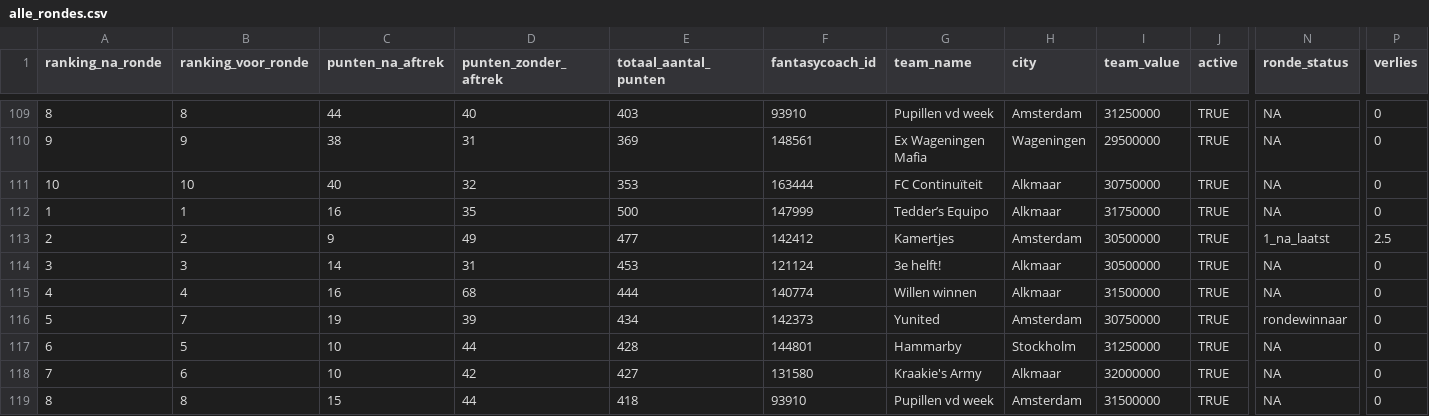
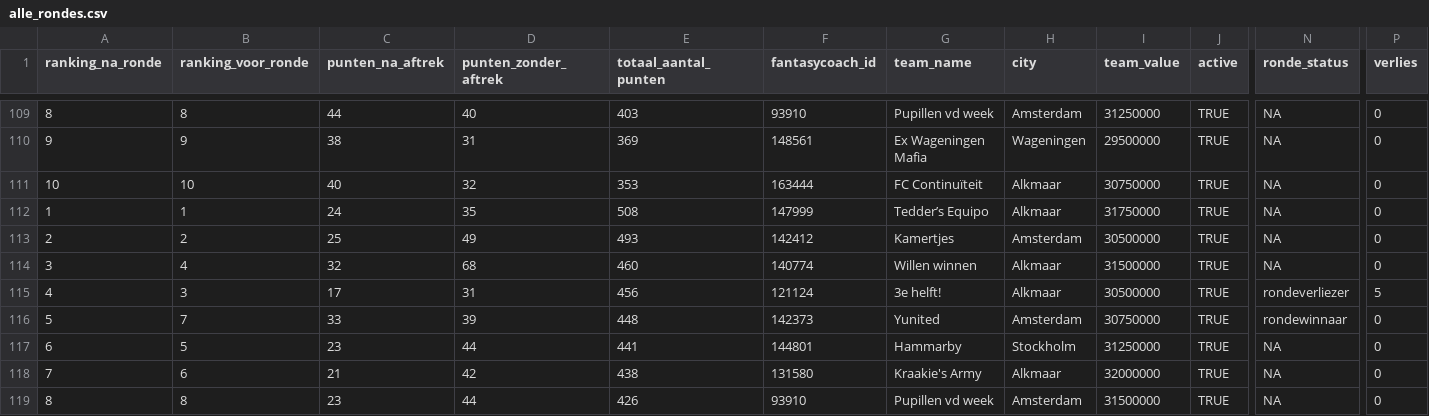
Before and after one commit to rubensan19/cvhj-scraper, a CSV file: data/alle_rondes.csv, drawn as a sheet; only a part is shown, gaps mark what is left out; the diff covers the shown part only; the diff names each change by its address in the sheet, - before the commit and + after, or states it on an @@ line.

```diff
--- a/data/alle_rondes.csv
+++ b/data/alle_rondes.csv
-C112 (punten_na_aftrek): 16
+C112 (punten_na_aftrek): 24
-E112 (totaal_aantal_punten): 500
+E112 (totaal_aantal_punten): 508
-C113 (punten_na_aftrek): 9
+C113 (punten_na_aftrek): 25
-E113 (totaal_aantal_punten): 477
+E113 (totaal_aantal_punten): 493
-N113 (ronde_status): 1_na_laatst
+N113 (ronde_status): NA
-P113 (verlies): 2.5
+P113 (verlies): 0
-B114 (ranking_voor_ronde): 3
+B114 (ranking_voor_ronde): 4
-C114 (punten_na_aftrek): 14
+C114 (punten_na_aftrek): 32
-D114 (punten_zonder_aftrek): 31
+D114 (punten_zonder_aftrek): 68
-E114 (totaal_aantal_punten): 453
+E114 (totaal_aantal_punten): 460
-F114 (fantasycoach_id): 121124
+F114 (fantasycoach_id): 140774
-G114 (team_name): 3e helft!
+G114 (team_name): Willen winnen
-I114 (team_value): 30500000
+I114 (team_value): 31500000
-B115 (ranking_voor_ronde): 4
+B115 (ranking_voor_ronde): 3
-C115 (punten_na_aftrek): 16
+C115 (punten_na_aftrek): 17
-D115 (punten_zonder_aftrek): 68
+D115 (punten_zonder_aftrek): 31
-E115 (totaal_aantal_punten): 444
+E115 (totaal_aantal_punten): 456
-F115 (fantasycoach_id): 140774
+F115 (fantasycoach_id): 121124
-G115 (team_name): Willen winnen
+G115 (team_name): 3e helft!
-I115 (team_value): 31500000
+I115 (team_value): 30500000
-N115 (ronde_status): NA
+N115 (ronde_status): rondeverliezer
-P115 (verlies): 0
+P115 (verlies): 5
-C116 (punten_na_aftrek): 19
+C116 (punten_na_aftrek): 33
-E116 (totaal_aantal_punten): 434
+E116 (totaal_aantal_punten): 448
-C117 (punten_na_aftrek): 10
+C117 (punten_na_aftrek): 23
-E117 (totaal_aantal_punten): 428
+E117 (totaal_aantal_punten): 441
-C118 (punten_na_aftrek): 10
+C118 (punten_na_aftrek): 21
-E118 (totaal_aantal_punten): 427
+E118 (totaal_aantal_punten): 438
-C119 (punten_na_aftrek): 15
+C119 (punten_na_aftrek): 23
-E119 (totaal_aantal_punten): 418
+E119 (totaal_aantal_punten): 426
```
Also changed, not shown: 6 edited cells elsewhere in this file.
